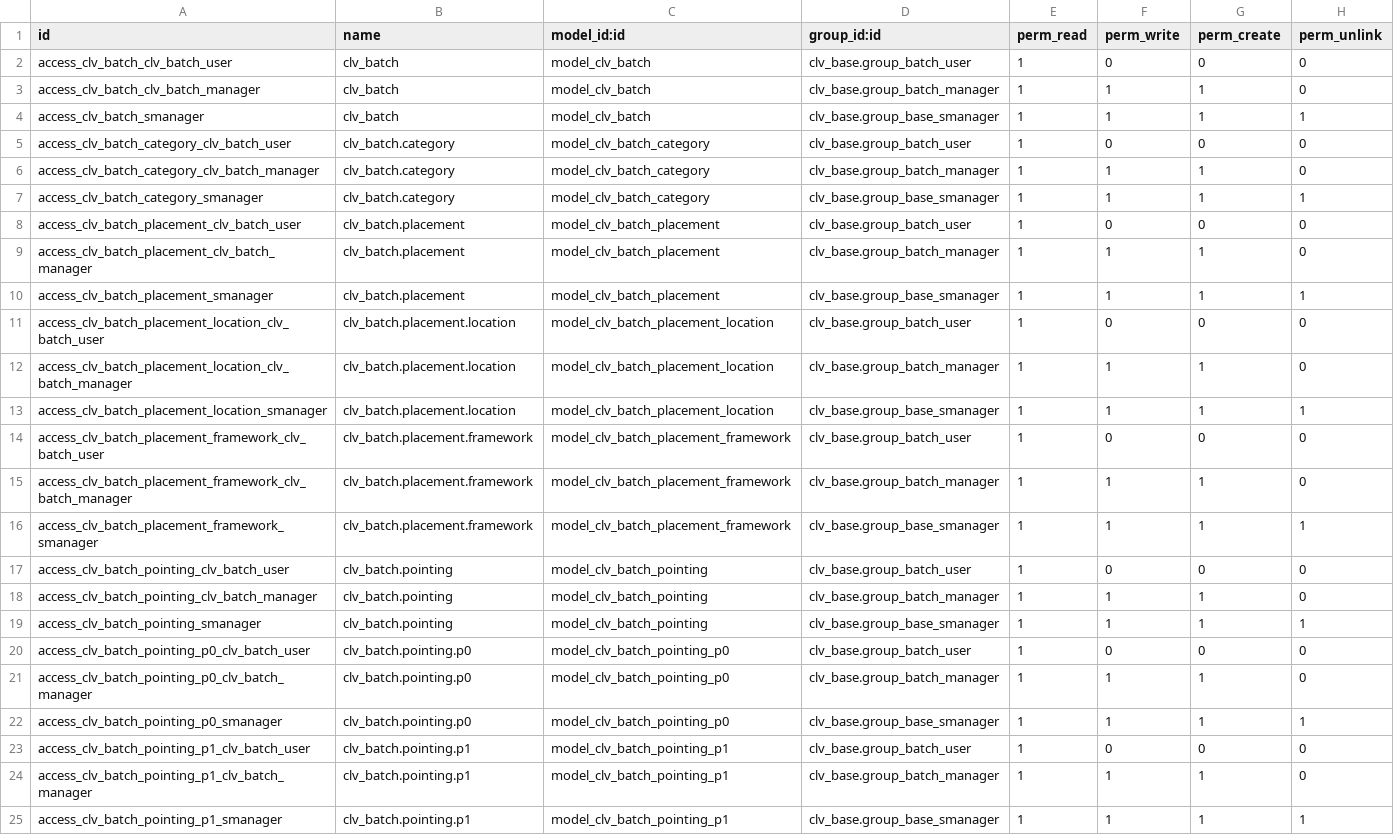
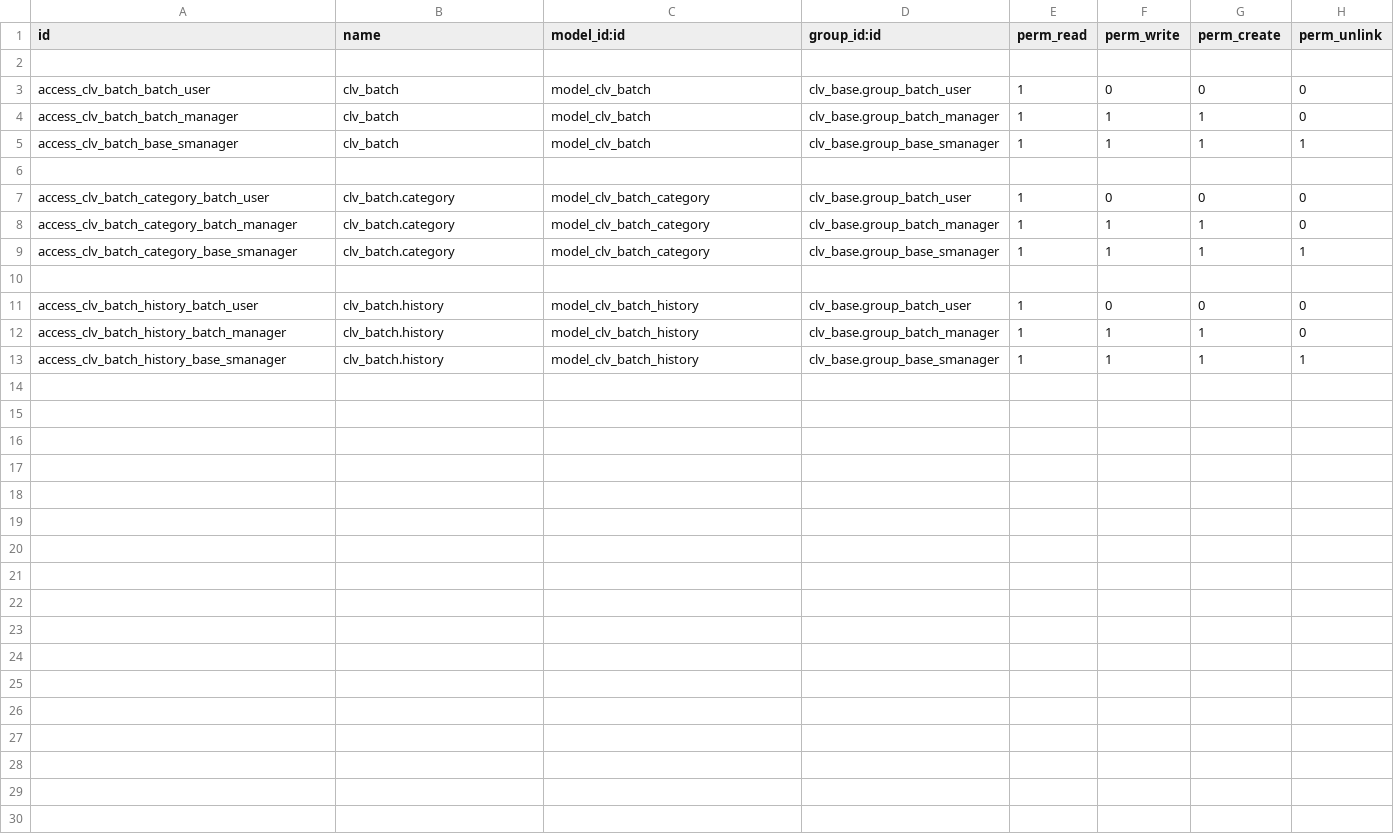
Before and after one commit to CLVsol/odoo_addons, a CSV file: clv_batch/security/ir.model.access.csv, drawn as a sheet.

Commit message:
Updated "clv_batch", "clv_frame", "clv_seedling", and "clv_tray" (security issues).

```diff
--- a/clv_batch/security/ir.model.access.csv
+++ b/clv_batch/security/ir.model.access.csv
@@ -1,25 +1,13 @@
 id,name,model_id:id,group_id:id,perm_read,perm_write,perm_create,perm_unlink
-access_clv_batch_clv_batch_user,clv_batch,model_clv_batch,clv_base.group_batch_user,1,0,0,0
-access_clv_batch_clv_batch_manager,clv_batch,model_clv_batch,clv_base.group_batch_manager,1,1,1,0
-access_clv_batch_smanager,clv_batch,model_clv_batch,clv_base.group_base_smanager,1,1,1,1
-access_clv_batch_category_clv_batch_user,clv_batch.category,model_clv_batch_category,clv_base.group_batch_user,1,0,0,0
-access_clv_batch_category_clv_batch_manager,clv_batch.category,model_clv_batch_category,clv_base.group_batch_manager,1,1,1,0
-access_clv_batch_category_smanager,clv_batch.category,model_clv_batch_category,clv_base.group_base_smanager,1,1,1,1
-access_clv_batch_placement_clv_batch_user,clv_batch.placement,model_clv_batch_placement,clv_base.group_batch_user,1,0,0,0
-access_clv_batch_placement_clv_batch_manager,clv_batch.placement,model_clv_batch_placement,clv_base.group_batch_manager,1,1,1,0
-access_clv_batch_placement_smanager,clv_batch.placement,model_clv_batch_placement,clv_base.group_base_smanager,1,1,1,1
-access_clv_batch_placement_location_clv_batch_user,clv_batch.placement.location,model_clv_batch_placement_location,clv_base.group_batch_user,1,0,0,0
-access_clv_batch_placement_location_clv_batch_manager,clv_batch.placement.location,model_clv_batch_placement_location,clv_base.group_batch_manager,1,1,1,0
-access_clv_batch_placement_location_smanager,clv_batch.placement.location,model_clv_batch_placement_location,clv_base.group_base_smanager,1,1,1,1
-access_clv_batch_placement_framework_clv_batch_user,clv_batch.placement.framework,model_clv_batch_placement_framework,clv_base.group_batch_user,1,0,0,0
-access_clv_batch_placement_framework_clv_batch_manager,clv_batch.placement.framework,model_clv_batch_placement_framework,clv_base.group_batch_manager,1,1,1,0
-access_clv_batch_placement_framework_smanager,clv_batch.placement.framework,model_clv_batch_placement_framework,clv_base.group_base_smanager,1,1,1,1
-access_clv_batch_pointing_clv_batch_user,clv_batch.pointing,model_clv_batch_pointing,clv_base.group_batch_user,1,0,0,0
-access_clv_batch_pointing_clv_batch_manager,clv_batch.pointing,model_clv_batch_pointing,clv_base.group_batch_manager,1,1,1,0
-access_clv_batch_pointing_smanager,clv_batch.pointing,model_clv_batch_pointing,clv_base.group_base_smanager,1,1,1,1
-access_clv_batch_pointing_p0_clv_batch_user,clv_batch.pointing.p0,model_clv_batch_pointing_p0,clv_base.group_batch_user,1,0,0,0
-access_clv_batch_pointing_p0_clv_batch_manager,clv_batch.pointing.p0,model_clv_batch_pointing_p0,clv_base.group_batch_manager,1,1,1,0
-access_clv_batch_pointing_p0_smanager,clv_batch.pointing.p0,model_clv_batch_pointing_p0,clv_base.group_base_smanager,1,1,1,1
-access_clv_batch_pointing_p1_clv_batch_user,clv_batch.pointing.p1,model_clv_batch_pointing_p1,clv_base.group_batch_user,1,0,0,0
-access_clv_batch_pointing_p1_clv_batch_manager,clv_batch.pointing.p1,model_clv_batch_pointing_p1,clv_base.group_batch_manager,1,1,1,0
-access_clv_batch_pointing_p1_smanager,clv_batch.pointing.p1,model_clv_batch_pointing_p1,clv_base.group_base_smanager,1,1,1,1
+
+access_clv_batch_batch_user,clv_batch,model_clv_batch,clv_base.group_batch_user,1,0,0,0
+access_clv_batch_batch_manager,clv_batch,model_clv_batch,clv_base.group_batch_manager,1,1,1,0
+access_clv_batch_base_smanager,clv_batch,model_clv_batch,clv_base.group_base_smanager,1,1,1,1
+
+access_clv_batch_category_batch_user,clv_batch.category,model_clv_batch_category,clv_base.group_batch_user,1,0,0,0
+access_clv_batch_category_batch_manager,clv_batch.category,model_clv_batch_category,clv_base.group_batch_manager,1,1,1,0
+access_clv_batch_category_base_smanager,clv_batch.category,model_clv_batch_category,clv_base.group_base_smanager,1,1,1,1
+
+access_clv_batch_history_batch_user,clv_batch.history,model_clv_batch_history,clv_base.group_batch_user,1,0,0,0
+access_clv_batch_history_batch_manager,clv_batch.history,model_clv_batch_history,clv_base.group_batch_manager,1,1,1,0
+access_clv_batch_history_base_smanager,clv_batch.history,model_clv_batch_history,clv_base.group_base_smanager,1,1,1,1
```
Also changed, not shown: clv_frame/security/ir.model.access.csv, clv_seedling/security/ir.model.access.csv, 5 other files.
